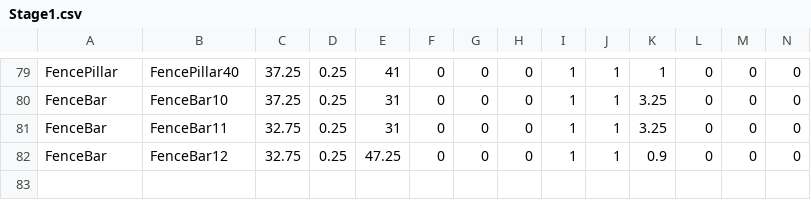
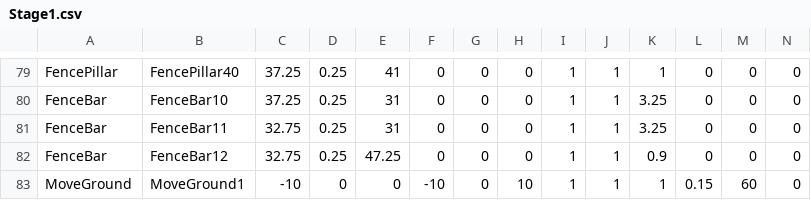
Before and after one commit to gakkouyou/3DGame, a CSV file: Asset/Data/CSV/Terrain/Stage1.csv, drawn as a sheet; only a part is shown, gaps mark what is left out; rows hold the shown columns only; the diff names each change by its address in the sheet, - before the commit and + after, or states it on an @@ line.

```diff
--- a/Asset/Data/CSV/Terrain/Stage1.csv
+++ b/Asset/Data/CSV/Terrain/Stage1.csv
+row 83: MoveGround | MoveGround1 | -10 | 0 | 0 | -10 | 0 | 10 | 1 | 1 | 1 | 0.15 | 60 | 0
```
Also changed, not shown: Asset/Data/CSV/Terrain/Stage1Base.csv, 55 other files.
